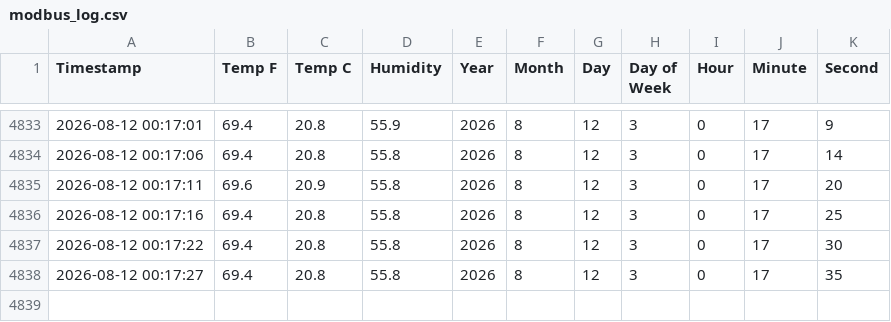
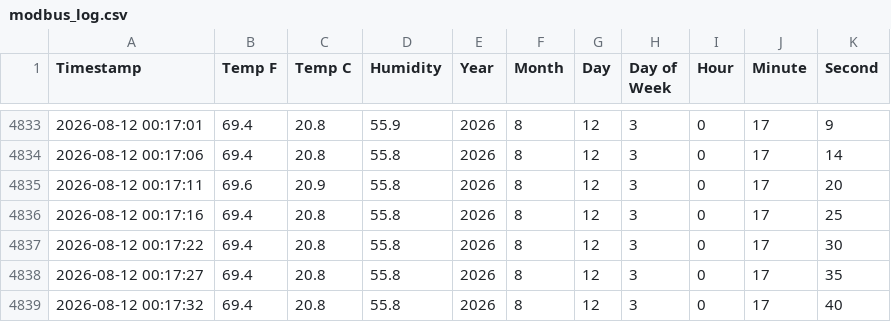
Before and after one commit to smalllab0102/Temperature-and-Humidy-Sensors, a CSV file: modbus_log.csv, drawn as a sheet; only a part is shown, gaps mark what is left out; the diff names each change by its address in the sheet, - before the commit and + after, or states it on an @@ line.

Commit message:
Automatic save

```diff
--- a/modbus_log.csv
+++ b/modbus_log.csv
+row 4839: 2026-08-12 00:17:32 | 69.4 | 20.8 | 55.8 | 2026 | 8 | 12 | 3 | 0 | 17 | 40
```
